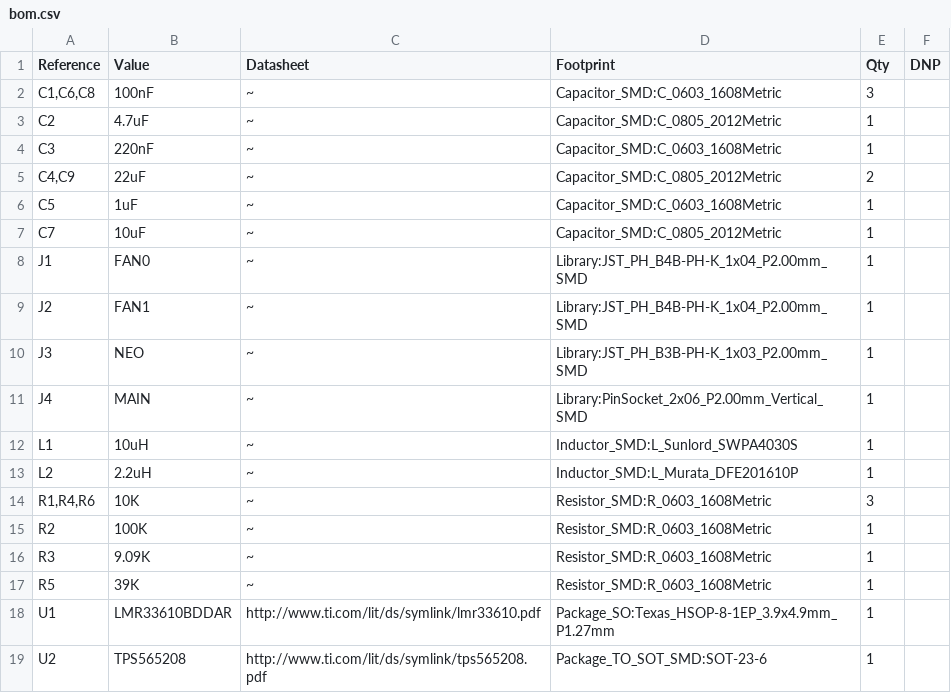
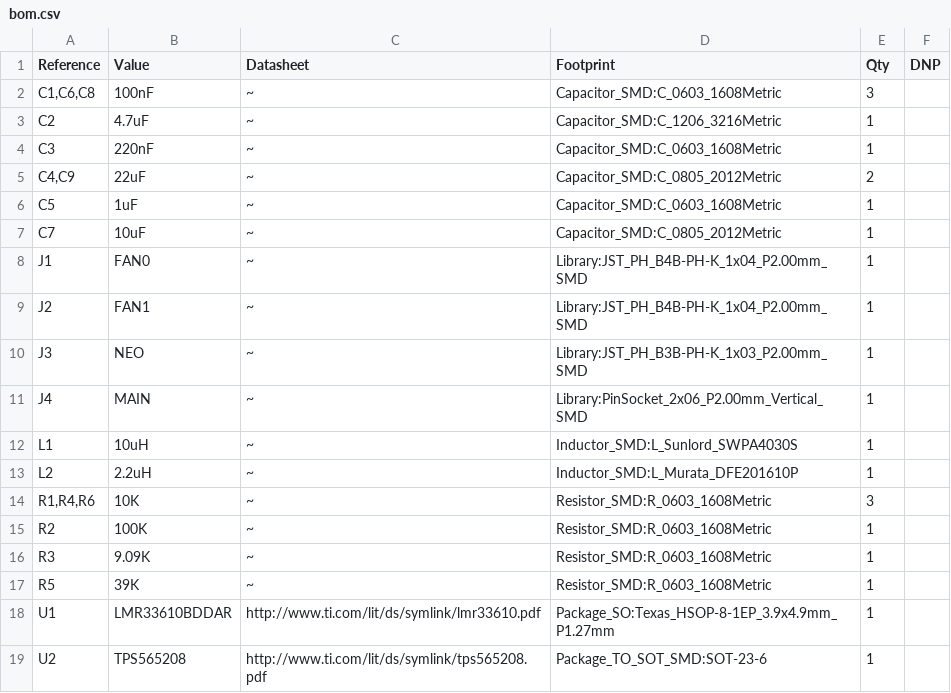
Before and after one commit to CharlieYu4994/SB_CAN, a CSV file: SB-fan-board/bom/bom.csv, drawn as a sheet.

```diff
--- a/SB-fan-board/bom/bom.csv
+++ b/SB-fan-board/bom/bom.csv
@@ -2,3 +2,3 @@
 "C1,C6,C8","100nF","~","Capacitor_SMD:C_0603_1608Metric","3",""
-"C2","4.7uF","~","Capacitor_SMD:C_0805_2012Metric","1",""
+"C2","4.7uF","~","Capacitor_SMD:C_1206_3216Metric","1",""
 "C3","220nF","~","Capacitor_SMD:C_0603_1608Metric","1",""
```
Also changed, not shown: SB-main-board/bom/bom.csv, 31 other files.
